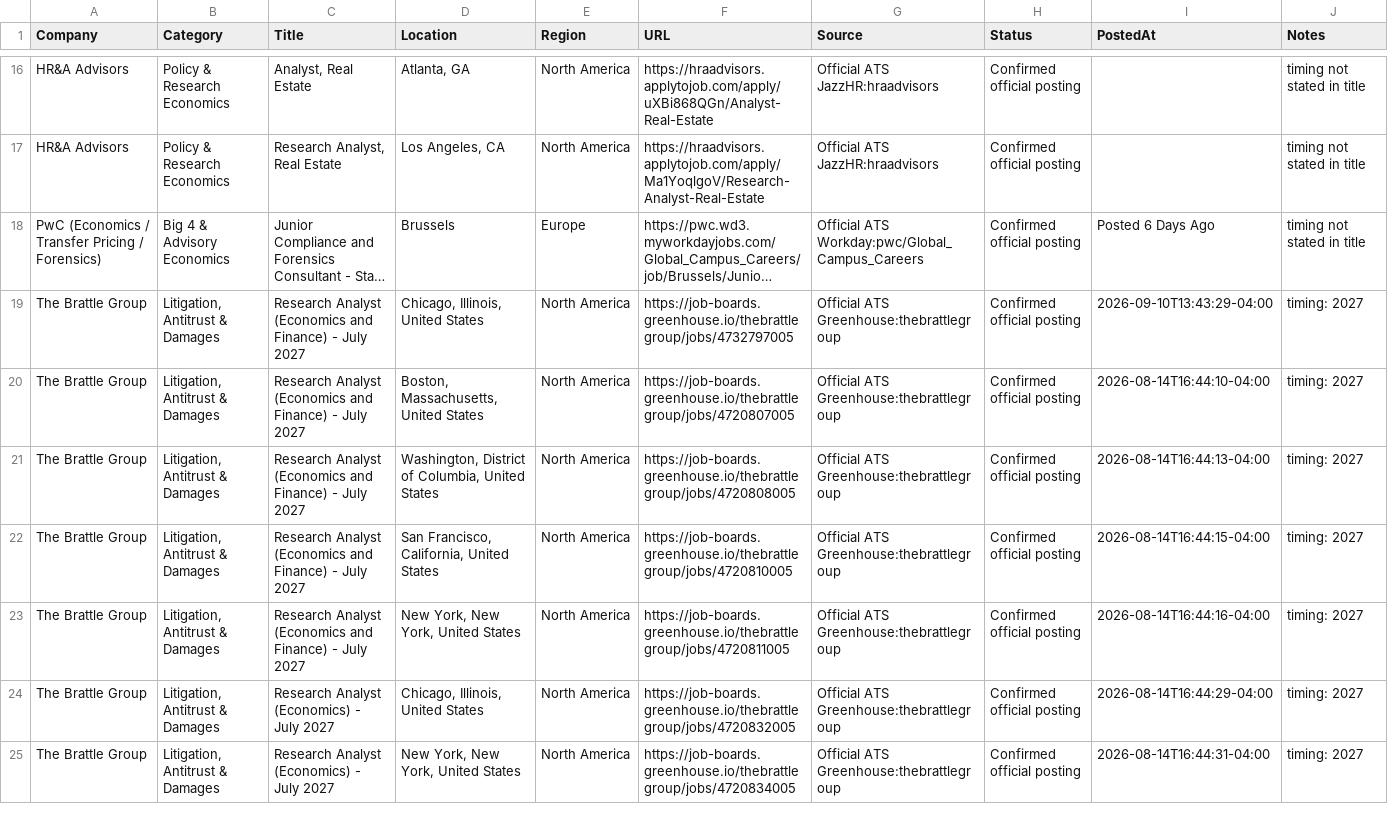
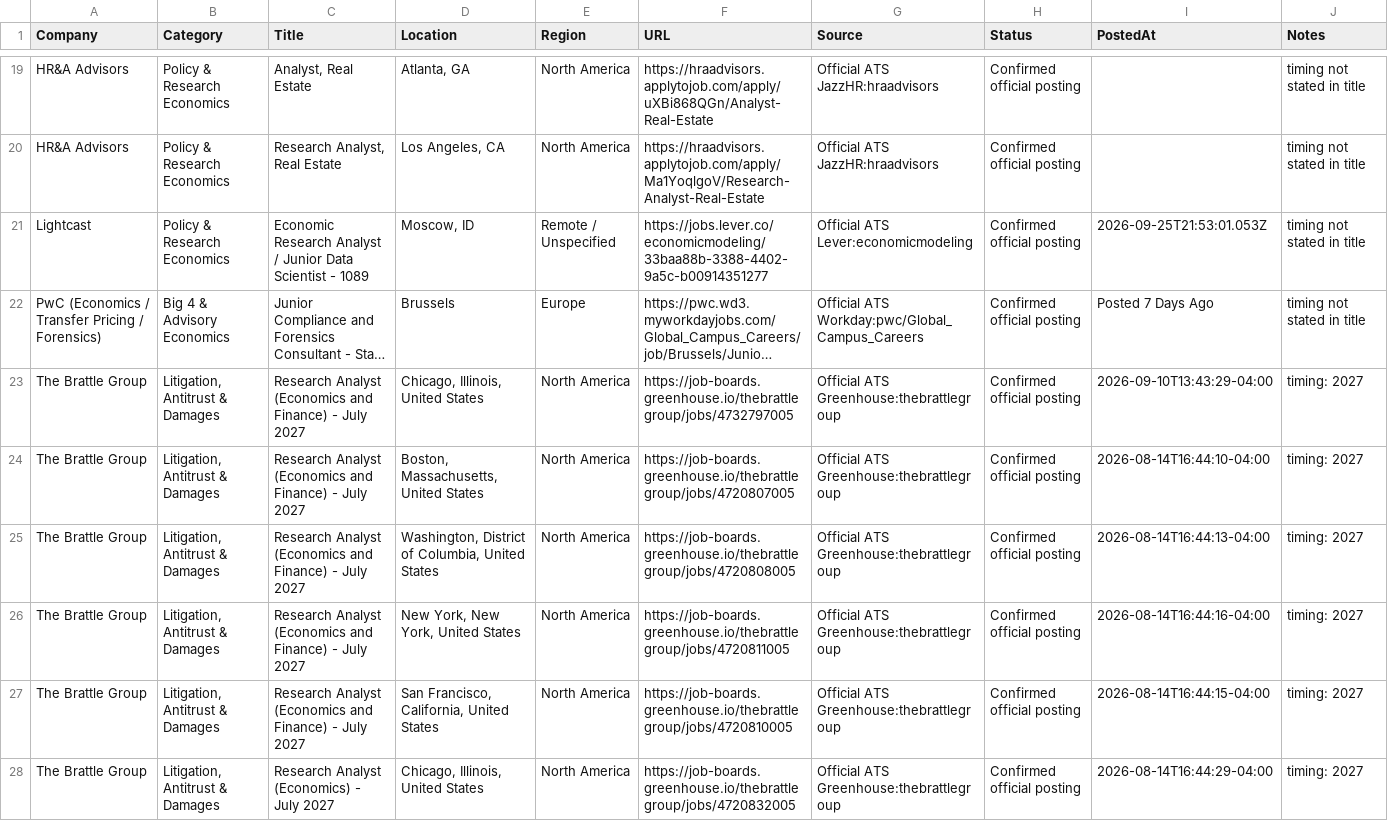
Before and after one commit to Jiang6082/ECS, a CSV file: reports/econ_entry_level_roles.csv, drawn as a sheet; only a part is shown, gaps mark what is left out; the shorter side is filled out with more unchanged rows; long unchanged cells end in …; addresses are those after the commit; the diff covers the shown part only; the diff names each change by its address in the sheet, - before the commit and + after, or states it on an @@ line.

```diff
--- a/reports/econ_entry_level_roles.csv
+++ b/reports/econ_entry_level_roles.csv
+row 21: Lightcast | Policy & Research Economics | Economic Research Analyst / Junior Data Scientist - 1089 | Moscow, ID | Remote / Unspecified | https://jobs.lever.co/economicmodeling/33baa88b-3388-4402-9a5c-b00914351277 | Official ATS Lever:economicmodeling | Confirmed official posting | 2026-09-25T21:53:01.053Z | timing not stated in title
-I22 (PostedAt): Posted 6 Days Ago
+I22 (PostedAt): Posted 7 Days Ago
@@ row 23 moved to row 26: The Brattle Group @@
```
Also changed, not shown: 3 added rows, 1 moved row and 3 edited cells elsewhere in this file, reports/econ_internship_roles_scan.csv, 19 other files.
